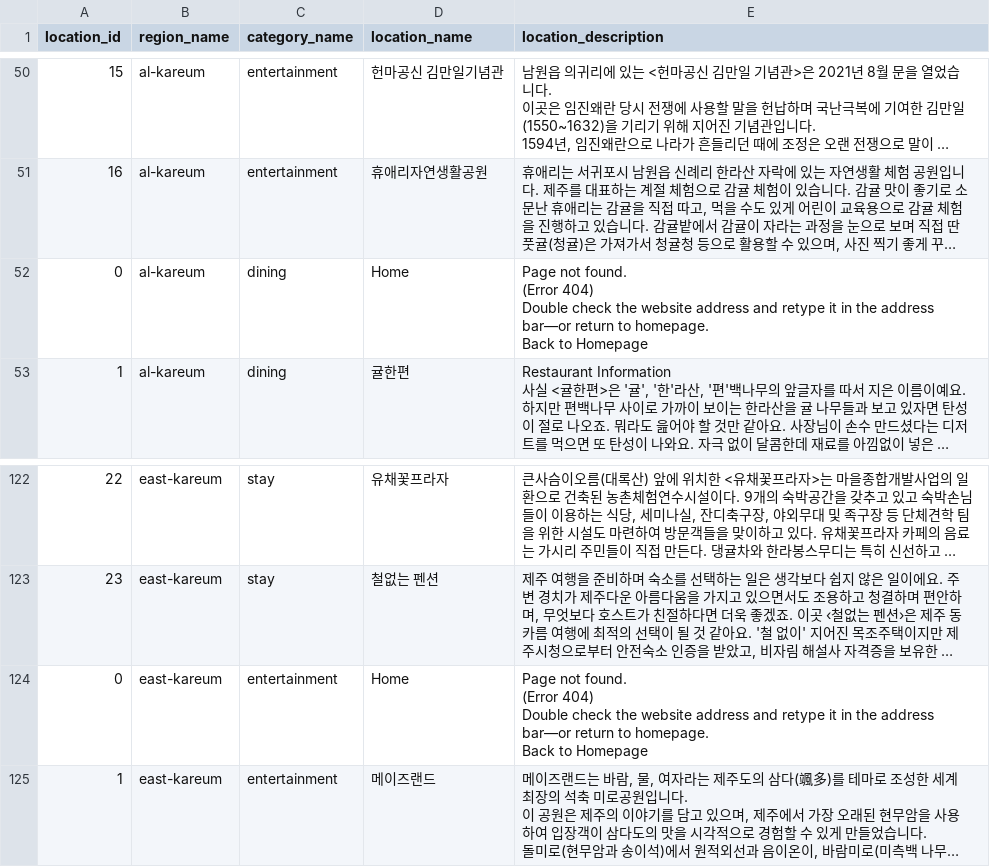
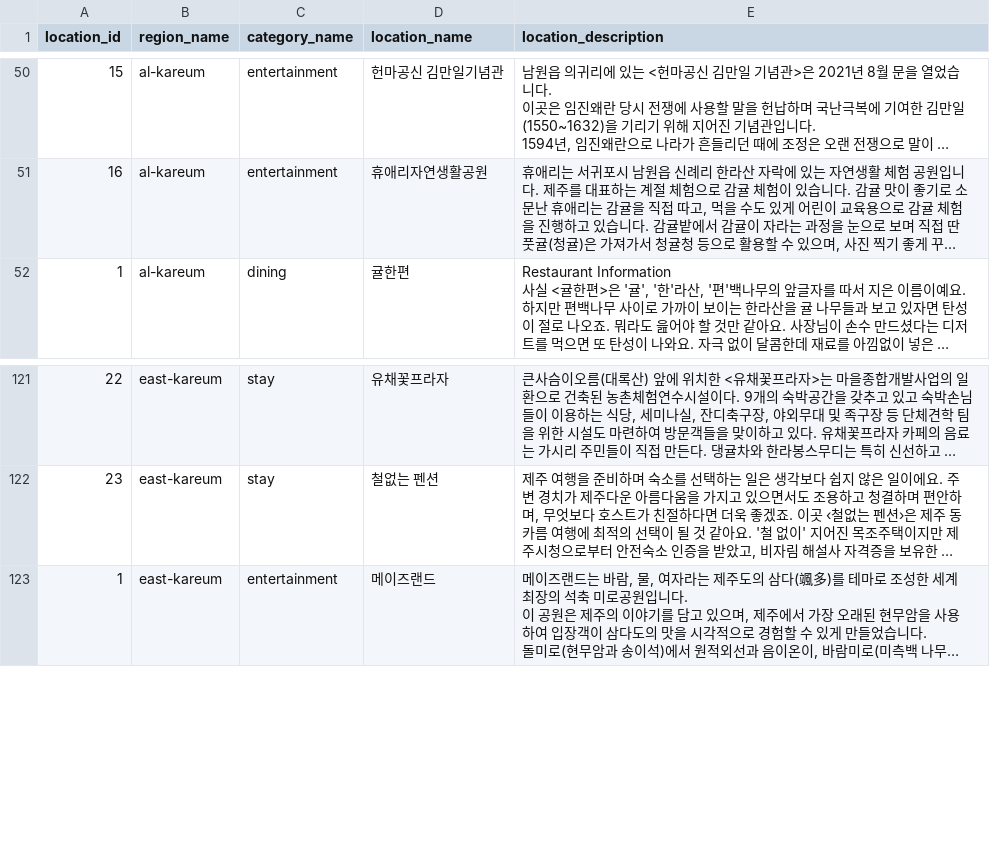
Before and after one commit to Git-Push-Gang/chat-jeju, a CSV file: srcs/solar-backend-fastapi/app/data/locations.csv, drawn as a sheet; only a part is shown, gaps mark what is left out; long unchanged cells end in …; ↵ is a line break in a cell; the diff names each change by its address in the sheet, - before the commit and + after, or states it on an @@ line.

Commit message:
Remove unnecessary data

```diff
--- a/srcs/solar-backend-fastapi/app/data/locations.csv
+++ b/srcs/solar-backend-fastapi/app/data/locations.csv
-row 52: 0 | al-kareum | dining | Home | Page not found. ↵ (Error 404) ↵ Double check the website address and retype it in the address bar—or return to homepage. ↵ Back to Homepage
-row 124: 0 | east-kareum | entertainment | Home | Page not found. ↵ (Error 404) ↵ Double check the website address and retype it in the address bar—or return to homepage. ↵ Back to Homepage
```
